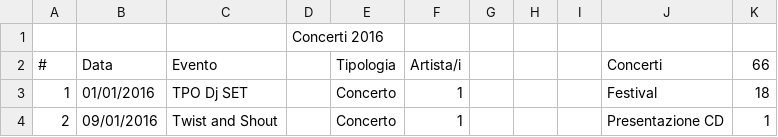
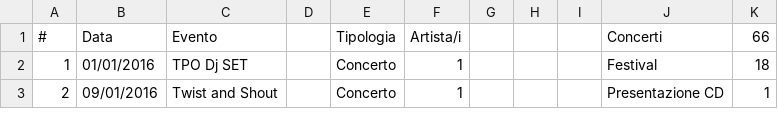
Before and after one commit to fabioviggiano/musica, a CSV file: concerti/2016.csv, drawn as a sheet; only a part is shown.

Commit message:
Update 2016.csv

```diff
--- a/concerti/2016.csv
+++ b/concerti/2016.csv
@@ -1,2 +1 @@
-,,,Concerti 2016,,,,,
 #,Data,Evento,,Tipologia,Artista/i,,,,Concerti,66
```
